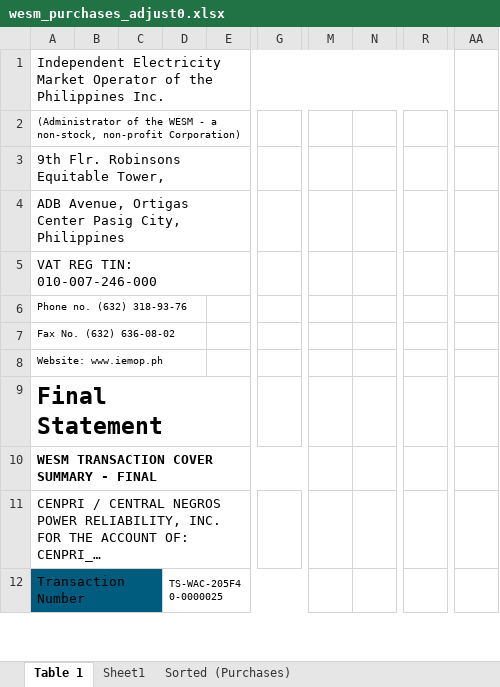
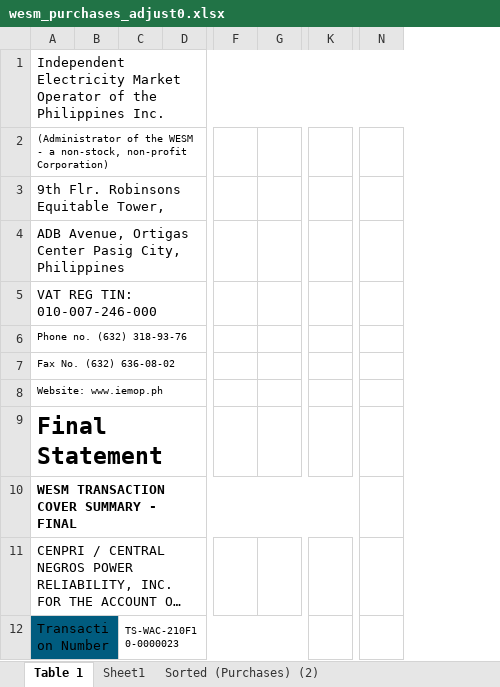
Before and after one commit to JonahBenares/accounting, an Excel workbook: uploads/excel/wesm_purchases_adjust0.xlsx, sheet Table 1, drawn as a sheet; only a part is shown, gaps mark what is left out; long unchanged cells end in …; values as stored, in another font and other column widths than the file's, no borders; removed rows and columns are numbered as before the commit, all else as after; the diff covers the shown part only; the diff names each change by its address in the sheet, - before the commit and + after, or states it on an @@ line.

```diff
--- a/uploads/excel/wesm_purchases_adjust0.xlsx (sheet Table 1)
+++ b/uploads/excel/wesm_purchases_adjust0.xlsx (sheet Table 1)
-sheet tab: Sorted (Purchases)
+sheet tab: Sorted (Purchases) (2)
-column B, empty
-column D, row 12: TS-WAC-205F40-0000025
+column C, row 12: TS-WAC-210F10-0000023
+column G, empty
+column K, empty
-column M, empty
-column N, empty
+column N, empty
-column R, empty
-column AA, empty
-A1:R1 merged
+A1:R1 merged
```
Also changed, not shown: 2 added rows, 14 edited cells, cell formats and merged cells elsewhere in this sheet, sheet Sorted (Purchases) (2), sheet Sheet1, uploads/excel/wesm_sales_adjust0.xlsx, 2 other files.
